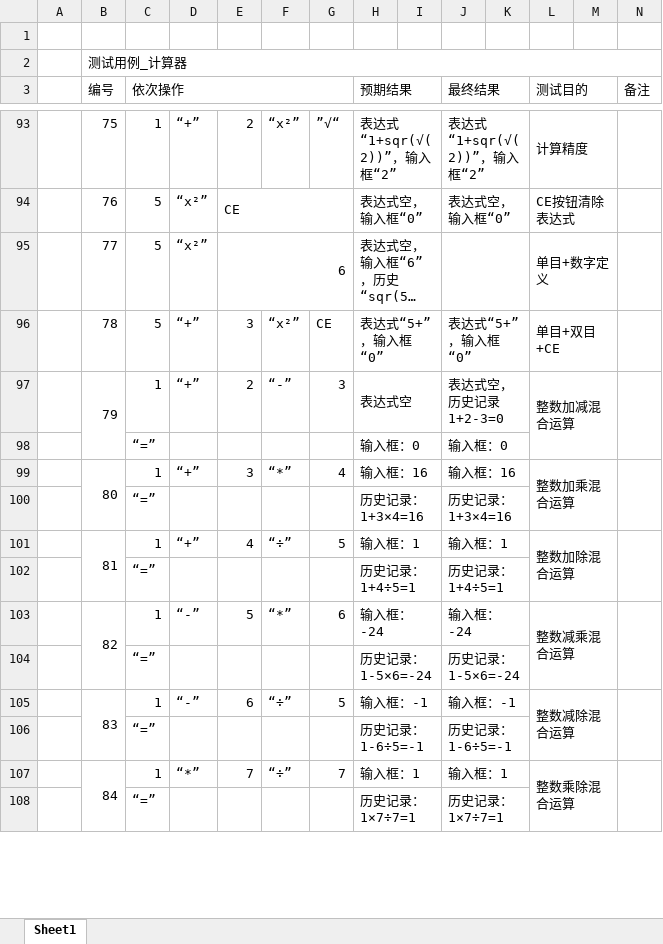
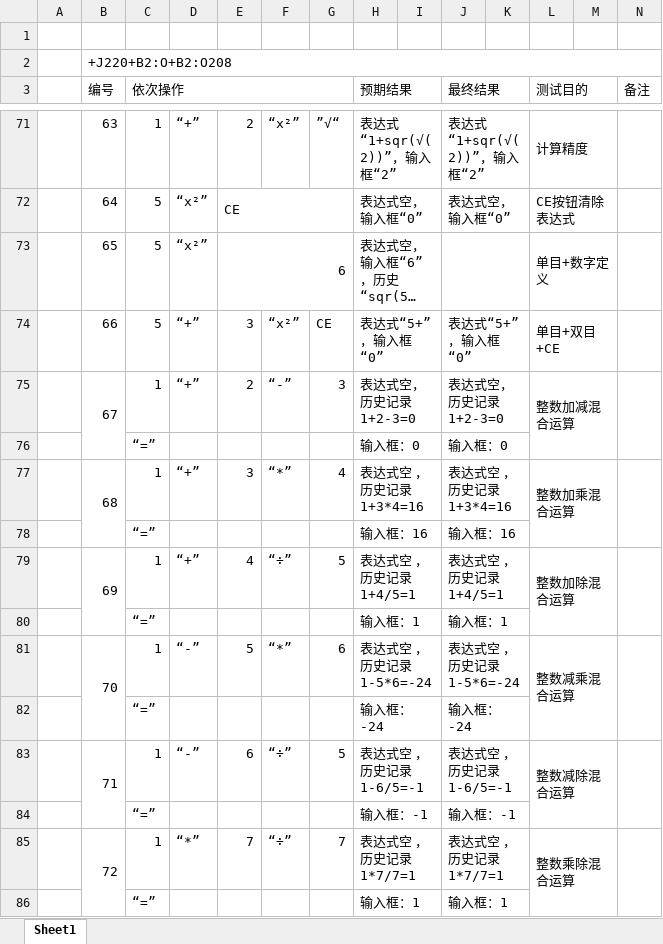
Before and after one commit to ForTheWinPSZ/ForTheWinPSZ-Calc, an Excel workbook: 03.TestCase/测试用例.xlsx, sheet Sheet1, drawn as a sheet; only a part is shown, gaps mark what is left out; long unchanged cells end in …; values as stored, in another font and other column widths than the file's, no cell formats; removed rows and columns are numbered as before the commit, all else as after; the diff covers the shown part only; the diff names each change by its address in the sheet, - before the commit and + after, or states it on an @@ line.

Commit message:
测试用例

```diff
--- a/03.TestCase/测试用例.xlsx (sheet Sheet1)
+++ b/03.TestCase/测试用例.xlsx (sheet Sheet1)
-B2 (编号): 测试用例_计算器
+B2 (编号): +J220+B2:O+B2:O208
-B71 (编号): 75
+B71 (编号): 63
-B72 (编号): 76
+B72 (编号): 64
-B73 (编号): 77
+B73 (编号): 65
-B74 (编号): 78
+B74 (编号): 66
-B75 (编号): 79
+B75 (编号): 67
-H75 (预期结果): 表达式空
+H75 (预期结果): 表达式空，历史记录 1+2-3=0
-B77 (编号): 80
+B77 (编号): 68
-H77 (预期结果): 输入框：16
+H77 (预期结果): 表达式空 ，历史记录1+3*4=16
-J77 (最终结果): 输入框：16
+J77 (最终结果): 表达式空 ，历史记录1+3*4=16
-row 100:  |  | “=” |  |  |  |  | 历史记录：1+3×4=16 |  | 历史记录：1+3×4=16
+row 78:  |  | “=” |  |  |  |  | 输入框：16 |  | 输入框：16
-B79 (编号): 81
+B79 (编号): 69
-H79 (预期结果): 输入框：1
+H79 (预期结果): 表达式空 ，历史记录1+4/5=1
-J79 (最终结果): 输入框：1
+J79 (最终结果): 表达式空 ，历史记录1+4/5=1
-row 102:  |  | “=” |  |  |  |  | 历史记录：1+4÷5=1 |  | 历史记录：1+4÷5=1
+row 80:  |  | “=” |  |  |  |  | 输入框：1 |  | 输入框：1
-B81 (编号): 82
+B81 (编号): 70
-H81 (预期结果): 输入框：-24
+H81 (预期结果): 表达式空 ，历史记录1-5*6=-24
-J81 (最终结果): 输入框：-24
+J81 (最终结果): 表达式空 ，历史记录1-5*6=-24
-row 104:  |  | “=” |  |  |  |  | 历史记录：1-5×6=-24 |  | 历史记录：1-5×6=-24
+row 82:  |  | “=” |  |  |  |  | 输入框：-24 |  | 输入框：-24
-B83 (编号): 83
+B83 (编号): 71
-H83 (预期结果): 输入框：-1
+H83 (预期结果): 表达式空 ，历史记录1-6/5=-1
-J83 (最终结果): 输入框：-1
+J83 (最终结果): 表达式空 ，历史记录1-6/5=-1
-row 106:  |  | “=” |  |  |  |  | 历史记录：1-6÷5=-1 |  | 历史记录：1-6÷5=-1
+row 84:  |  | “=” |  |  |  |  | 输入框：-1 |  | 输入框：-1
-B85 (编号): 84
+B85 (编号): 72
-H85 (预期结果): 输入框：1
+H85 (预期结果): 表达式空 ，历史记录1*7/7=1
-J85 (最终结果): 输入框：1
+J85 (最终结果): 表达式空 ，历史记录1*7/7=1
-row 108:  |  | “=” |  |  |  |  | 历史记录：1×7÷7=1 |  | 历史记录：1×7÷7=1
+row 86:  |  | “=” |  |  |  |  | 输入框：1 |  | 输入框：1
```
Also changed, not shown: 27 added rows, 30 removed rows, 1 moved row and 145 edited cells elsewhere in this sheet, cell formats.
